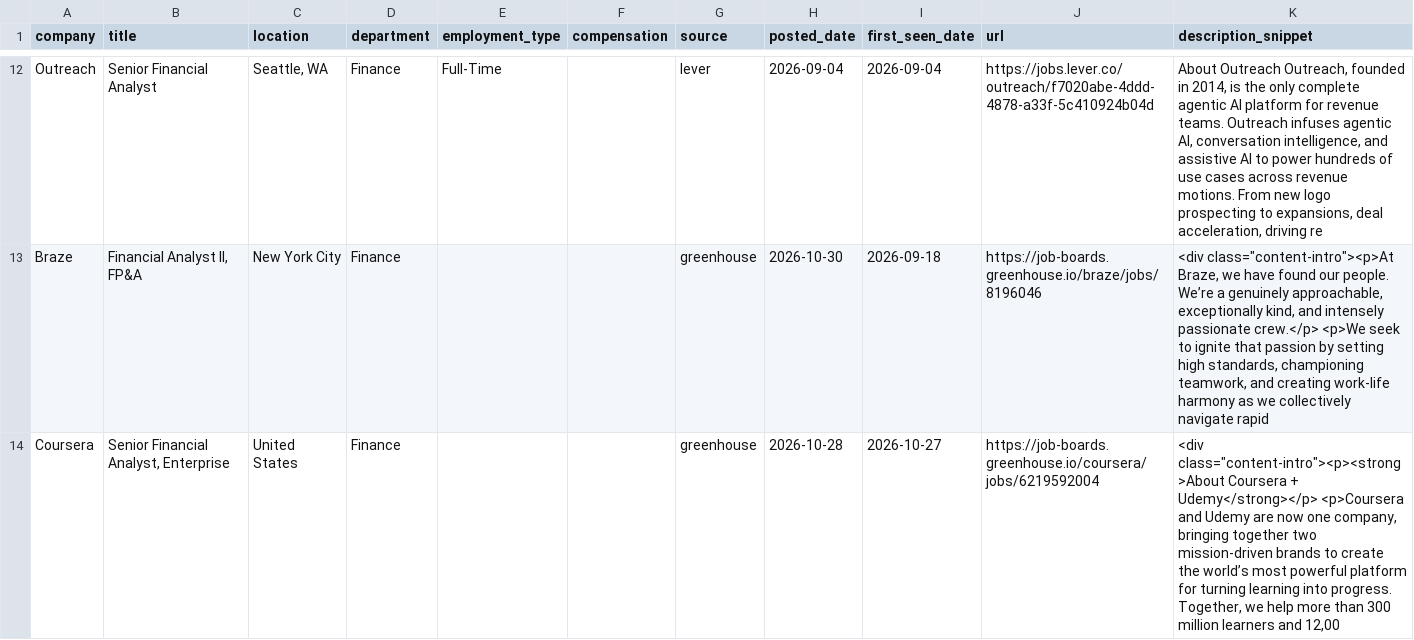
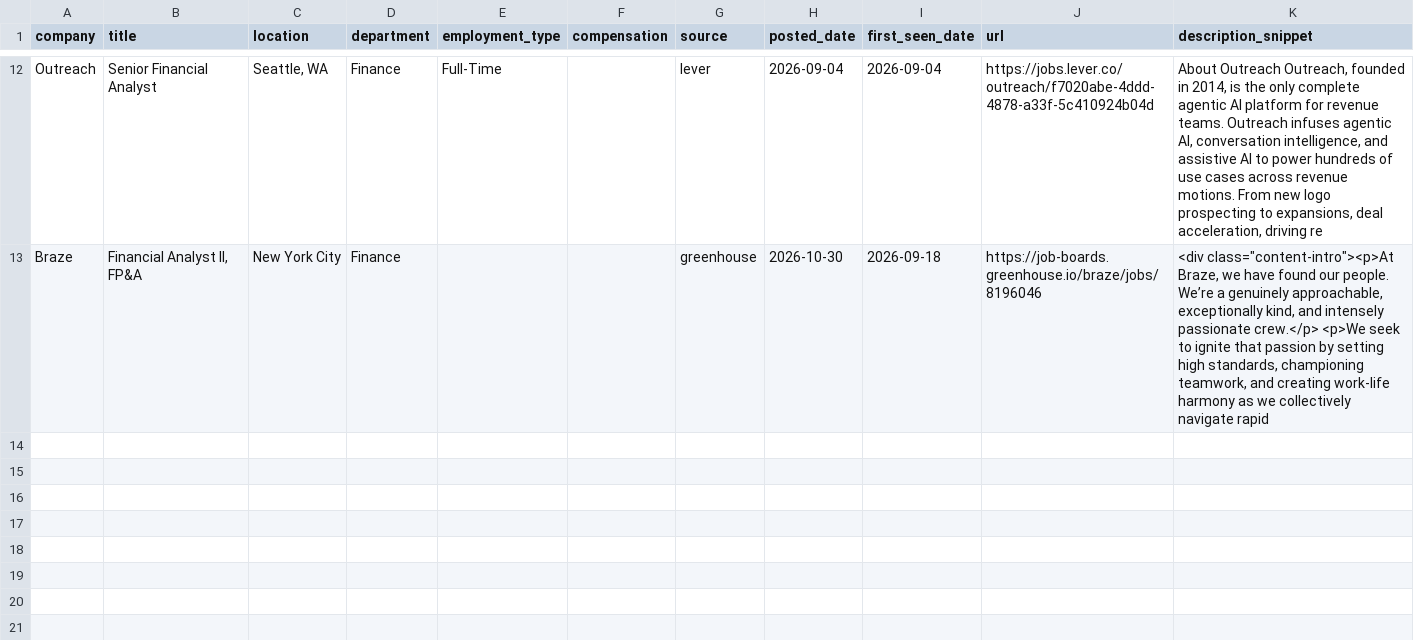
Before and after one commit to SandeepNalamaru/job-crawler, a CSV file: jobs_found.csv, drawn as a sheet; only a part is shown, gaps mark what is left out.

```diff
--- a/jobs_found.csv
+++ b/jobs_found.csv
@@ -13,2 +13 @@ Outreach,Senior Financial Analyst,"Seattle, WA",Finance,Full-Time,,lever,2026-09
 Braze,"Financial Analyst II, FP&A",New York City,Finance,,,greenhouse,2026-10-30,2026-09-18,https://job-boards.greenhouse.io/braze/jobs/8196046,"<div class=""content-intro""><p>At Braze, we have found our people. We’re a genuinely approachable, exceptionally kind, and intensely passionate crew.</p> <p>We seek to ignite that passion by setting high standards, championing teamwork, and creating work-life harmony as we collectively navigate rapid"
-Coursera,"Senior Financial Analyst, Enterprise",United States,Finance,,,greenhouse,2026-10-28,2026-10-27,https://job-boards.greenhouse.io/coursera/jobs/6219592004,"<div class=""content-intro""><p><strong>About Coursera + Udemy</strong></p> <p>Coursera and Udemy are now one company, bringing together two mission-driven brands to create the world’s most powerful platform for turning learning into progress. Together, we help more than 300 million learners and 12,00"
```
